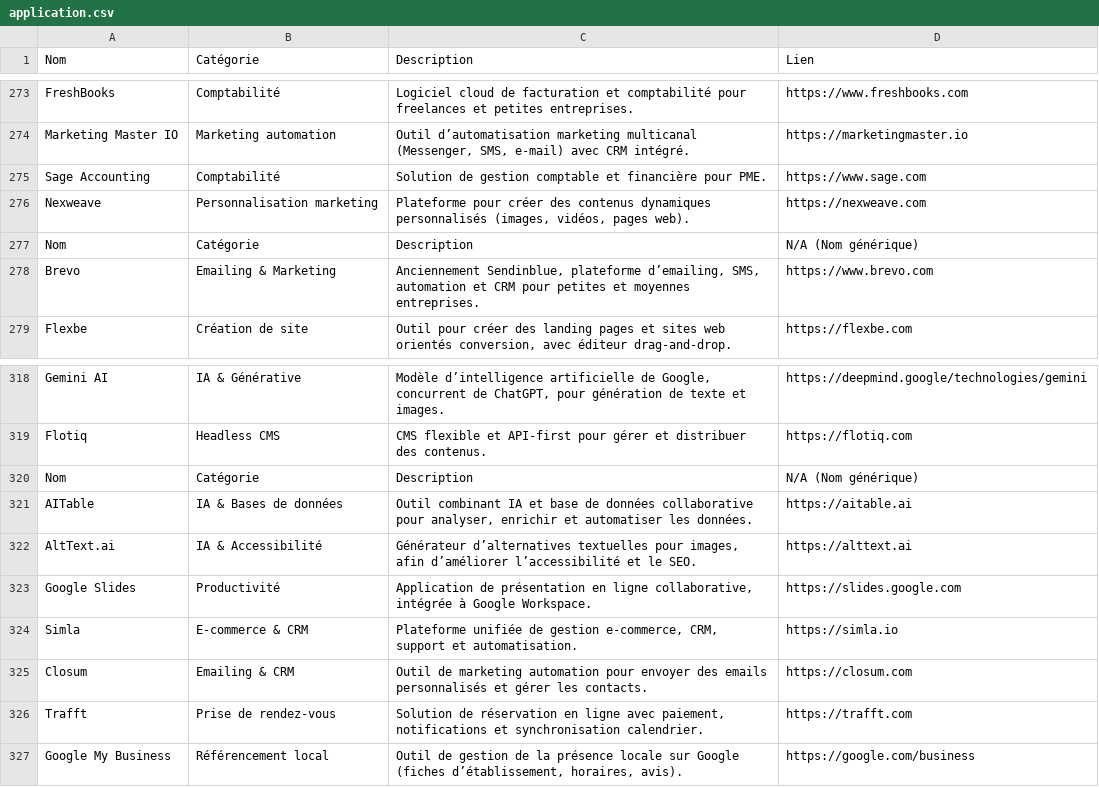
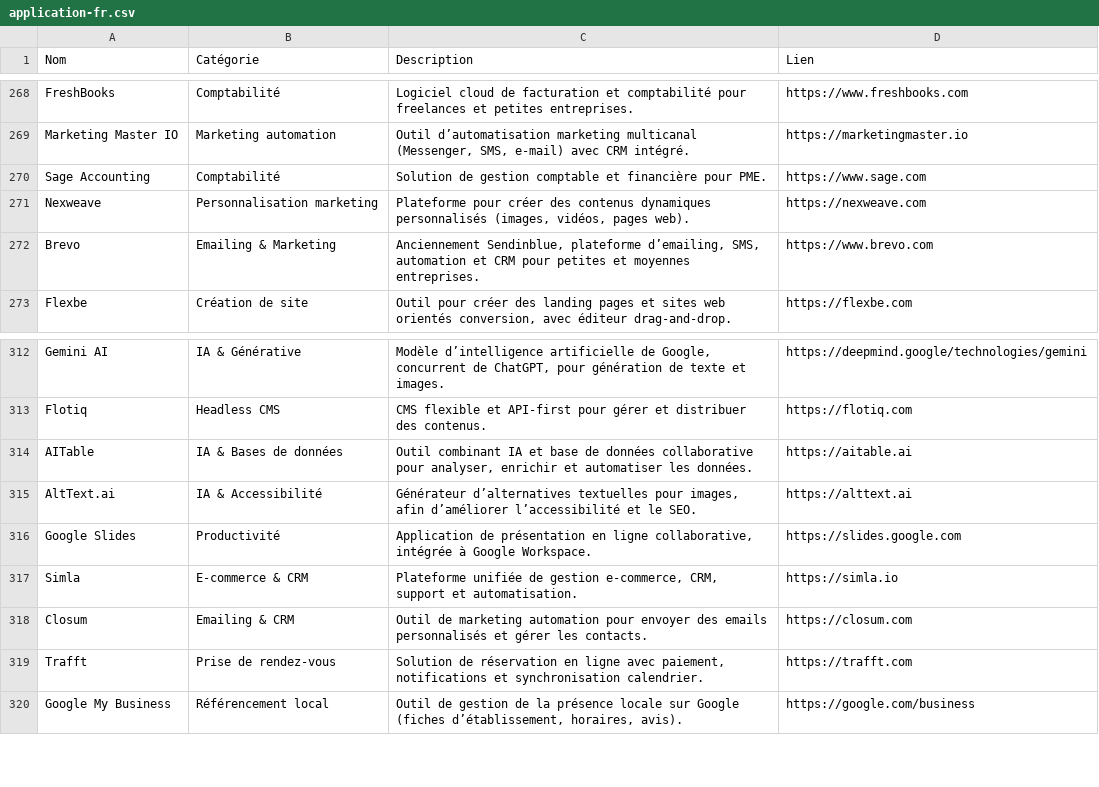
Before and after one commit to jose291013/catalogue-app, a CSV file: application-fr.csv (was application.csv), drawn as a sheet; only a part is shown, gaps mark what is left out; the diff covers the shown part only; the diff names each change by its address in the sheet, - before the commit and + after, or states it on an @@ line.

```diff
--- a/application.csv
+++ b/application-fr.csv
-row 277: Nom | Catégorie | Description | N/A (Nom générique)
-row 320: Nom | Catégorie | Description | N/A (Nom générique)
```
Also changed, not shown: 5 removed rows elsewhere in this file, 3 other files.
